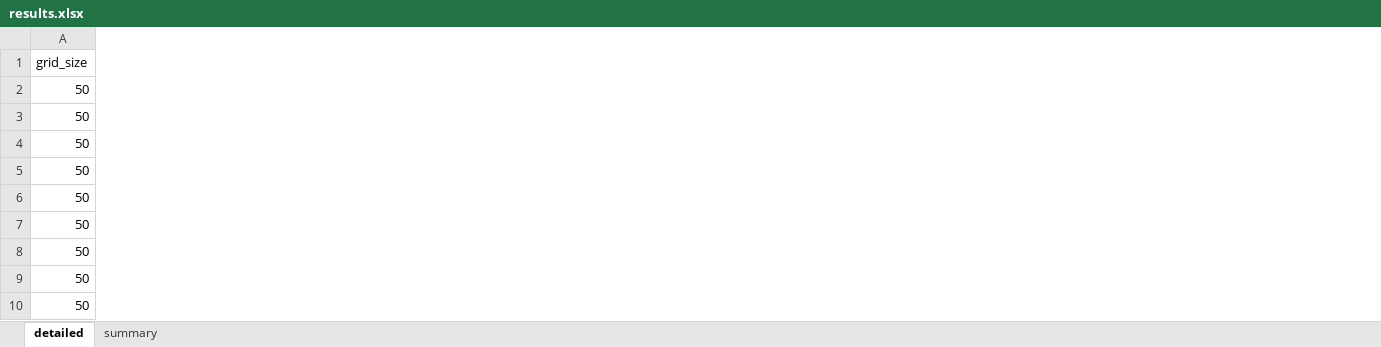
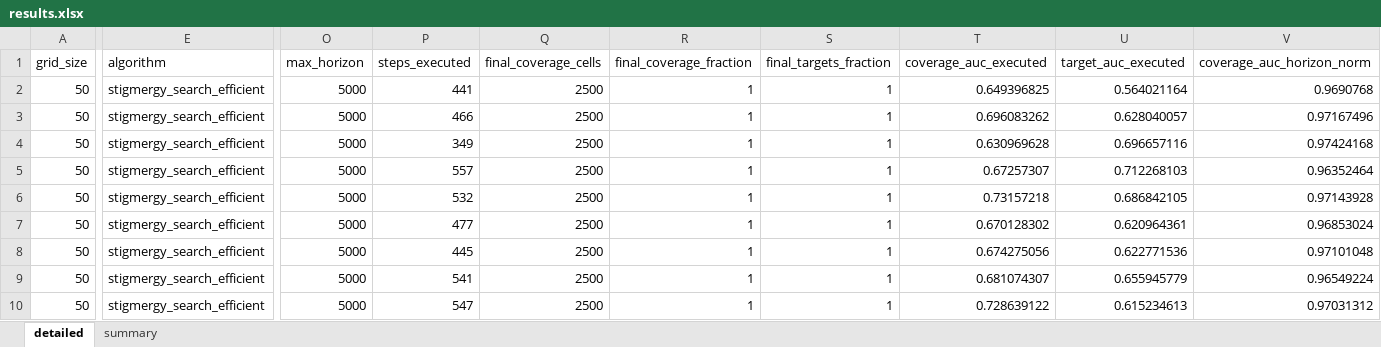
Before and after one commit to Eashwar-S/Dual_pheromone_stigmergic_controller, an Excel workbook: stigmergy_search/experiment_results_stigmergy_efficient/E1/results.xlsx, sheet detailed, drawn as a sheet; only a part is shown, gaps mark what is left out; values as stored, in another font and other column widths than the file's, no borders; the diff covers the shown part only; the diff names each change by its address in the sheet, - before the commit and + after, or states it on an @@ line.

Commit message:
Added updated results from experimentation

```diff
--- a/stigmergy_search/experiment_results_stigmergy_efficient/E1/results.xlsx (sheet detailed)
+++ b/stigmergy_search/experiment_results_stigmergy_efficient/E1/results.xlsx (sheet detailed)
+column E (algorithm), rows 2-10: all stigmergy_search_efficient
+column O (max_horizon), rows 2-10: all 5000
+column P (steps_executed), rows 2-10: 441 | 466 | 349 | 557 | 532 | 477 | 445 | 541 | 547
+column Q (final_coverage_cells), rows 2-10: all 2500
+column R (final_coverage_fraction), rows 2-10: all 1
+column S (final_targets_fraction), rows 2-10: all 1
+column T (coverage_auc_executed), rows 2-10: 0.649396825 | 0.696083262 | 0.630969628 | 0.67257307 | 0.73157218 | 0.670128302 | 0.674275056 | 0.681074307 | 0.728639122
+column U (target_auc_executed), rows 2-10: 0.564021164 | 0.628040057 | 0.696657116 | 0.712268103 | 0.686842105 | 0.620964361 | 0.622771536 | 0.655945779 | 0.615234613
+column V (coverage_auc_horizon_norm), rows 2-10: 0.9690768 | 0.97167496 | 0.97424168 | 0.96352464 | 0.97143928 | 0.96853024 | 0.97101048 | 0.96549224 | 0.97031312
```
Also changed, not shown: 15 added columns elsewhere in this sheet, sheet summary, centralized/experiment_results/E1/results.xlsx, centralized/experiment_results/E2/results.xlsx, 32 other files.
